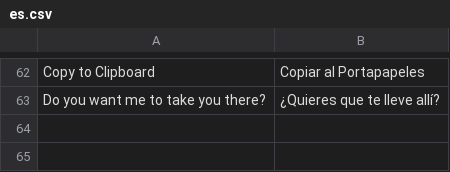
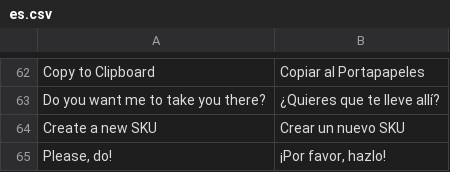
Before and after one commit to YefriTavarez/powerpro, a CSV file: powerpro/translations/es.csv, drawn as a sheet; only a part is shown, gaps mark what is left out; the diff names each change by its address in the sheet, - before the commit and + after, or states it on an @@ line.

Commit message:
feat: Add new Spanish translations for SKU creation prompts

```diff
--- a/powerpro/translations/es.csv
+++ b/powerpro/translations/es.csv
+row 64: Create a new SKU | Crear un nuevo SKU
+row 65: Please, do! | ¡Por favor, hazlo!
```
